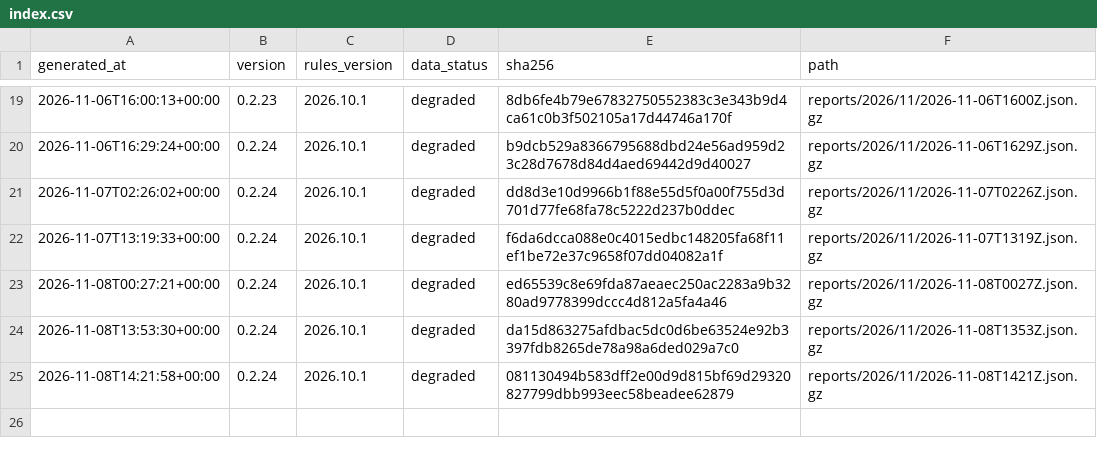
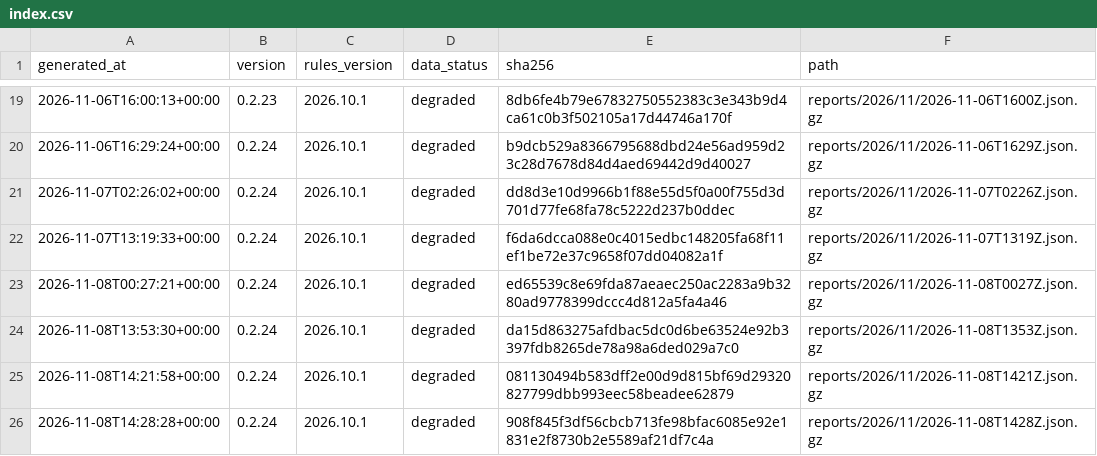
Before and after one commit to cssaritama/tsip-core, a CSV file: index.csv, drawn as a sheet; only a part is shown, gaps mark what is left out; the diff names each change by its address in the sheet, - before the commit and + after, or states it on an @@ line.

```diff
--- a/index.csv
+++ b/index.csv
+row 26: 2026-11-08T14:28:28+00:00 | 0.2.24 | 2026.10.1 | degraded | 908f845f3df56cbcb713fe98bfac6085e92e1831e2f8730b2e5589af21df7c4a | reports/2026/11/2026-11-08T1428Z.json.gz
```
Also changed, not shown: 1 other file.
